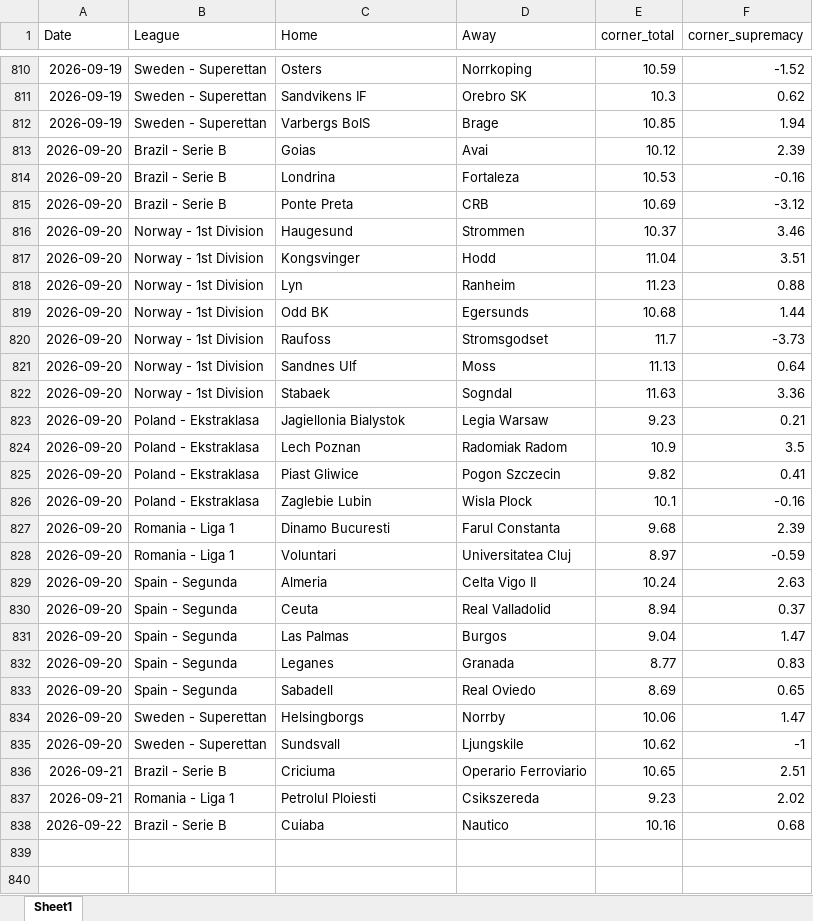
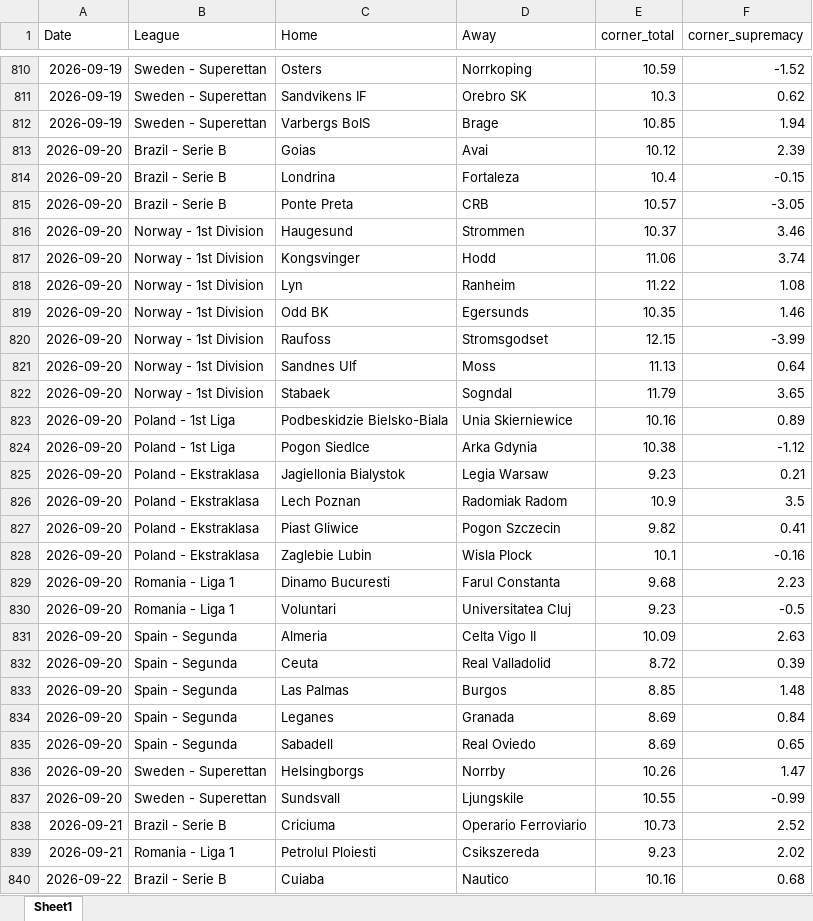
Before and after one commit to super-luke-chambers/pin_scraper, an Excel workbook: outputs/pinnacle_corners_historical.xlsx, sheet Sheet1, drawn as a sheet; only a part is shown, gaps mark what is left out; values as stored, in another font and other column widths than the file's, no borders; addresses are those after the commit; the diff names each change by its address in the sheet, - before the commit and + after, or states it on an @@ line.

```diff
--- a/outputs/pinnacle_corners_historical.xlsx (sheet Sheet1)
+++ b/outputs/pinnacle_corners_historical.xlsx (sheet Sheet1)
-E814 (corner_total): 10.53
+E814 (corner_total): 10.4
-F814 (corner_supremacy): -0.16
+F814 (corner_supremacy): -0.15
-E815 (corner_total): 10.69
+E815 (corner_total): 10.57
-F815 (corner_supremacy): -3.12
+F815 (corner_supremacy): -3.05
-E817 (corner_total): 11.04
+E817 (corner_total): 11.06
-F817 (corner_supremacy): 3.51
+F817 (corner_supremacy): 3.74
-E818 (corner_total): 11.23
+E818 (corner_total): 11.22
-F818 (corner_supremacy): 0.88
+F818 (corner_supremacy): 1.08
-E819 (corner_total): 10.68
+E819 (corner_total): 10.35
-F819 (corner_supremacy): 1.44
+F819 (corner_supremacy): 1.46
-E820 (corner_total): 11.7
+E820 (corner_total): 12.15
-F820 (corner_supremacy): -3.73
+F820 (corner_supremacy): -3.99
-E822 (corner_total): 11.63
+E822 (corner_total): 11.79
-F822 (corner_supremacy): 3.36
+F822 (corner_supremacy): 3.65
+row 823: 2026-09-20 | Poland - 1st Liga | Podbeskidzie Bielsko-Biala | Unia Skierniewice | 10.16 | 0.89
+row 824: 2026-09-20 | Poland - 1st Liga | Pogon Siedlce | Arka Gdynia | 10.38 | -1.12
-F829 (corner_supremacy): 2.39
+F829 (corner_supremacy): 2.23
-E830 (corner_total): 8.97
+E830 (corner_total): 9.23
-F830 (corner_supremacy): -0.59
+F830 (corner_supremacy): -0.5
-E831 (corner_total): 10.24
+E831 (corner_total): 10.09
-E832 (corner_total): 8.94
+E832 (corner_total): 8.72
-F832 (corner_supremacy): 0.37
+F832 (corner_supremacy): 0.39
-E833 (corner_total): 9.04
+E833 (corner_total): 8.85
-F833 (corner_supremacy): 1.47
+F833 (corner_supremacy): 1.48
-E834 (corner_total): 8.77
+E834 (corner_total): 8.69
-F834 (corner_supremacy): 0.83
+F834 (corner_supremacy): 0.84
-E836 (corner_total): 10.06
+E836 (corner_total): 10.26
-E837 (corner_total): 10.62
+E837 (corner_total): 10.55
-F837 (corner_supremacy): -1
+F837 (corner_supremacy): -0.99
-E838 (corner_total): 10.65
+E838 (corner_total): 10.73
-F838 (corner_supremacy): 2.51
+F838 (corner_supremacy): 2.52
```
Also changed, not shown: outputs/pinnacle_odds_data.xlsx, 2 other files.
